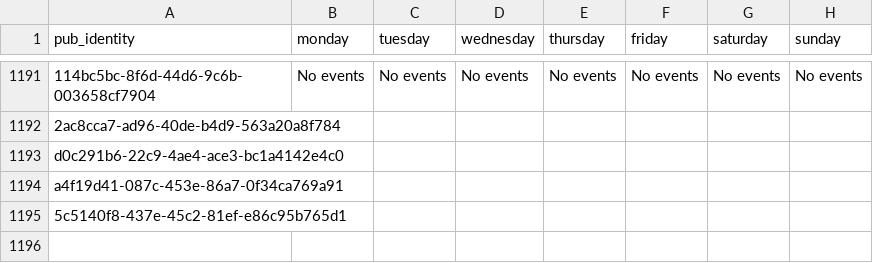
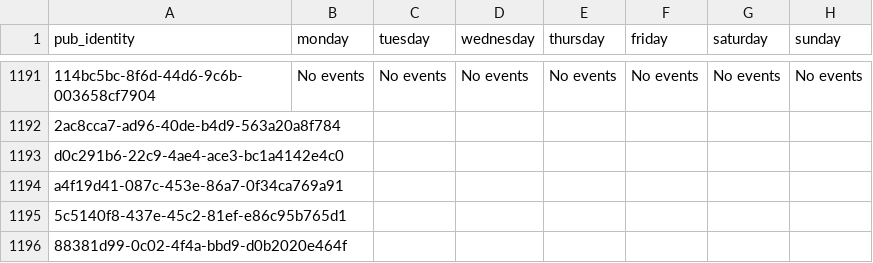
Before and after one commit to cartsmate/thepubpicker, a CSV file: files/diary.csv, drawn as a sheet; only a part is shown, gaps mark what is left out.

```diff
--- a/files/diary.csv
+++ b/files/diary.csv
@@ -1195 +1195,2 @@ a4f19d41-087c-453e-86a7-0f34ca769a91,,,,,,,
 5c5140f8-437e-45c2-81ef-e86c95b765d1,,,,,,,
+88381d99-0c02-4f4a-bbd9-d0b2020e464f,,,,,,,
```
Also changed, not shown: files/details.csv, files/reviews.csv, 13 other files.
